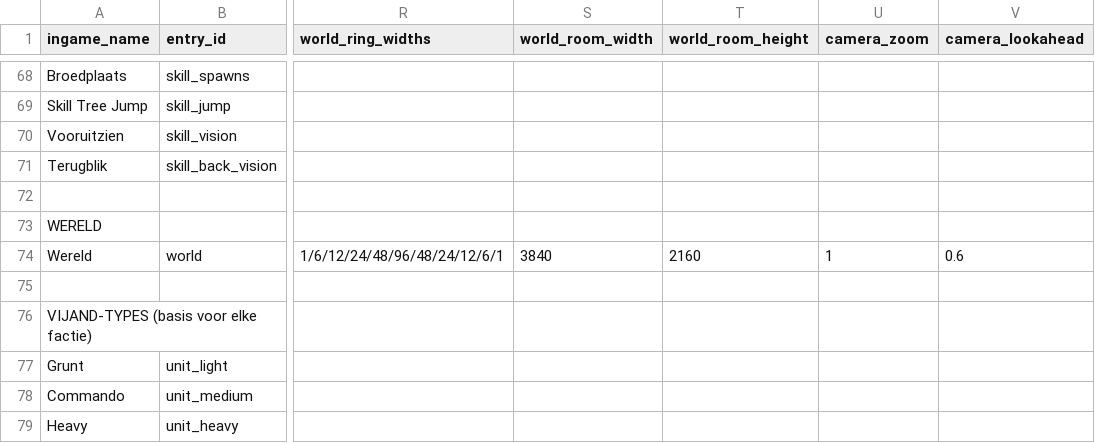
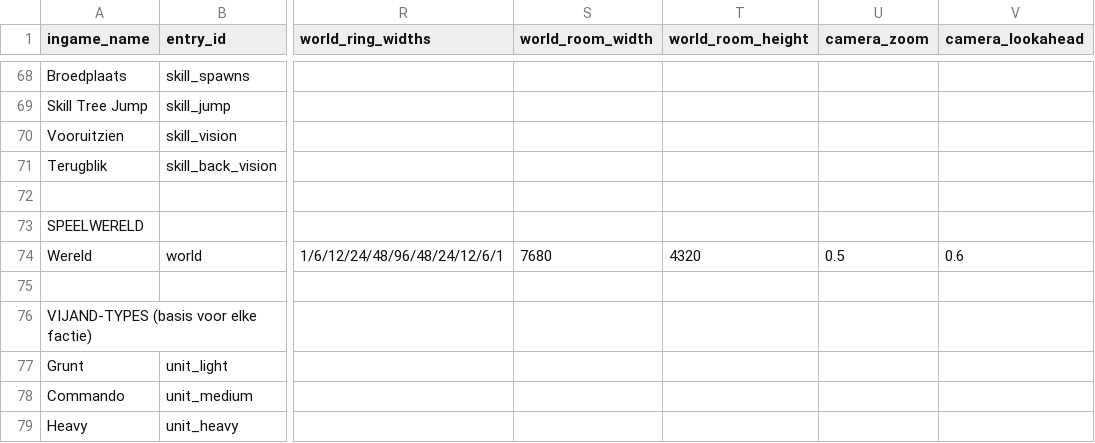
Before and after one commit to GuppyJanssen/godot-hub, a CSV file: Systems/ssot.csv, drawn as a sheet; only a part is shown, gaps mark what is left out; the diff names each change by its address in the sheet, - before the commit and + after, or states it on an @@ line.

```diff
--- a/Systems/ssot.csv
+++ b/Systems/ssot.csv
-A73 (ingame_name): WERELD
+A73 (ingame_name): SPEELWERELD
-S74 (world_room_width): 3840
+S74 (world_room_width): 7680
-T74 (world_room_height): 2160
+T74 (world_room_height): 4320
-U74 (camera_zoom): 1
+U74 (camera_zoom): 0.5
```
Also changed, not shown: 11 other files.
